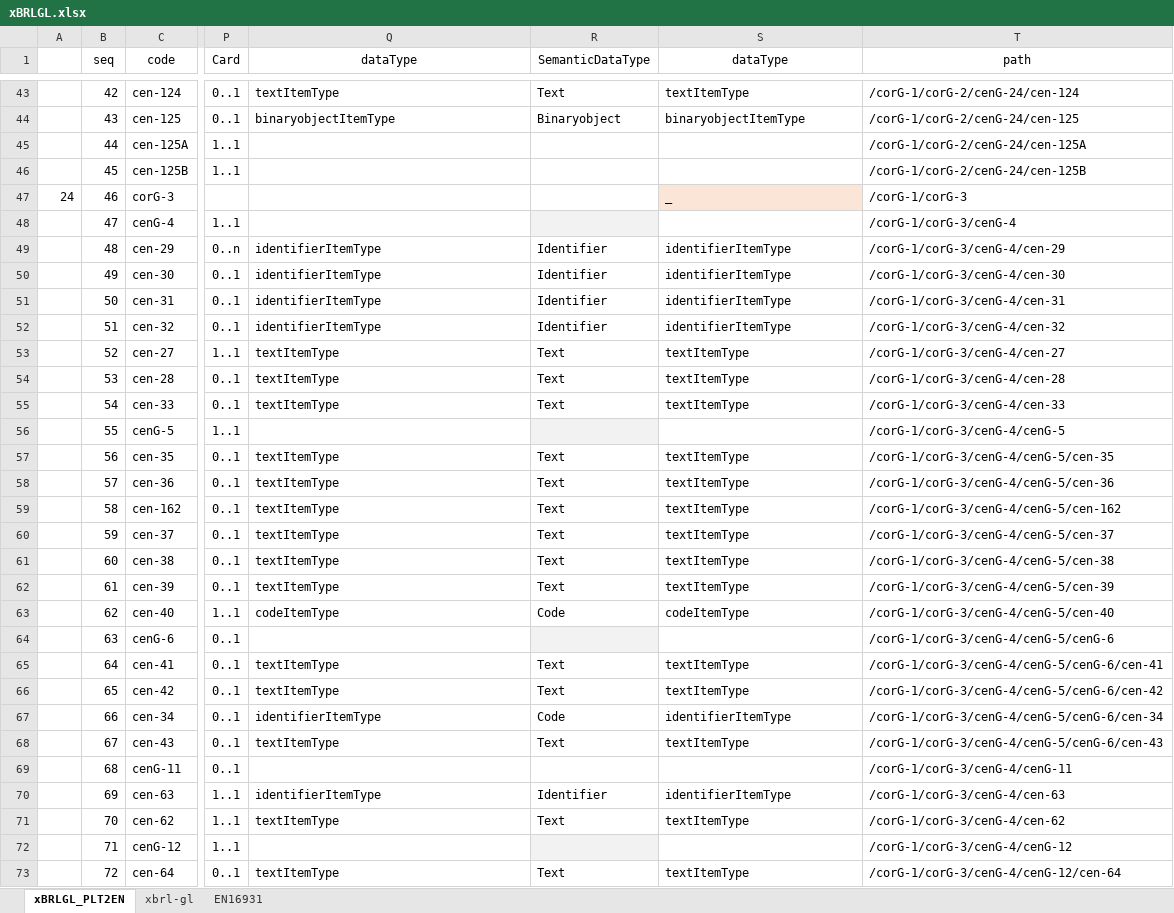
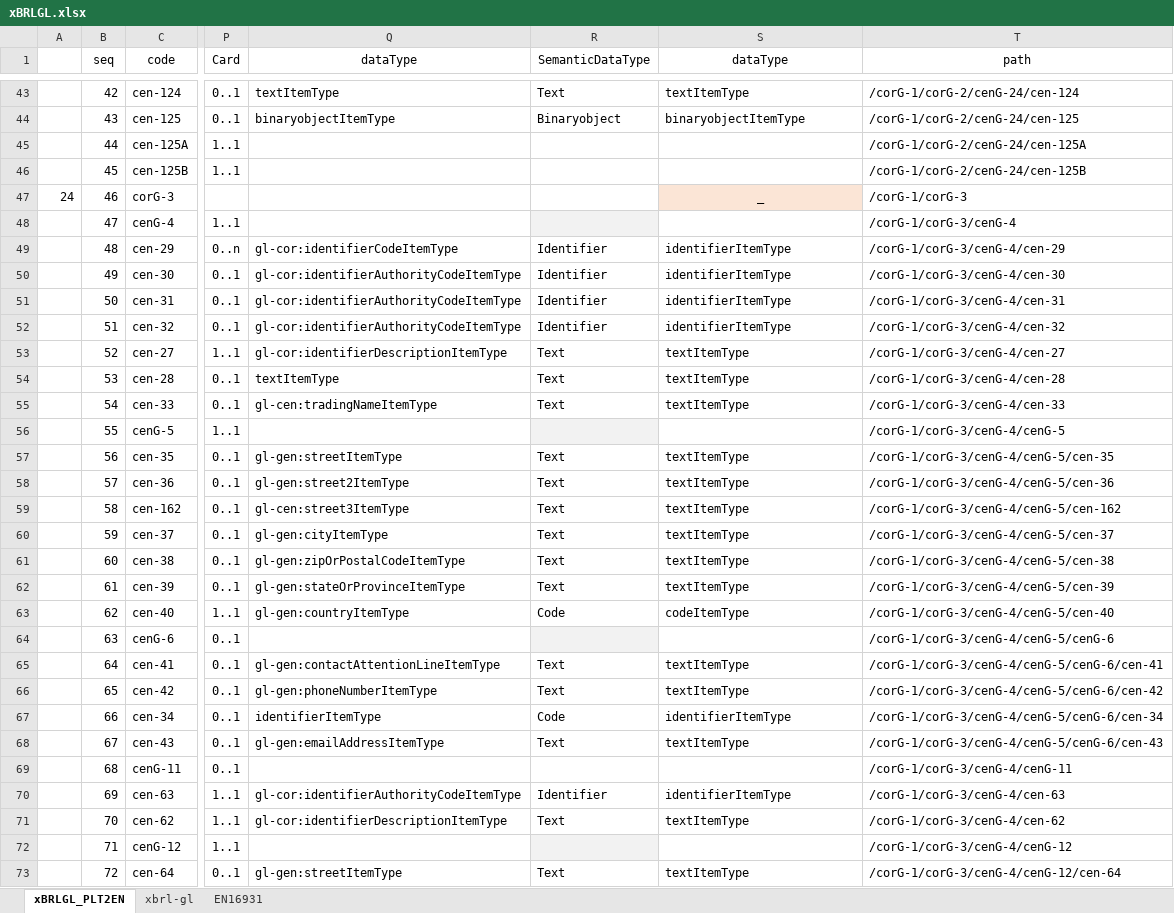
Before and after one commit to pontsoleil/EIPA, an Excel workbook: データ検証/EIPA/xBRL/xBRLGL.xlsx, sheet xBRLGL_PLT2EN, drawn as a sheet; only a part is shown, gaps mark what is left out; values as stored, in another font and other column widths than the file's, no borders; conditional formats not drawn; the diff covers the shown part only; the diff names each change by its address in the sheet, - before the commit and + after, or states it on an @@ line.

```diff
--- a/データ検証/EIPA/xBRL/xBRLGL.xlsx (sheet xBRLGL_PLT2EN)
+++ b/データ検証/EIPA/xBRL/xBRLGL.xlsx (sheet xBRLGL_PLT2EN)
-S47 alignment: left
+S47 alignment: center
-Q49 (dataType): identifierItemType
+Q49 (dataType): gl-cor:identifierCodeItemType
-Q50:Q52 (dataType): identifierItemType
+Q50:Q52 (dataType): gl-cor:identifierAuthorityCodeItemType
-Q53 (dataType): textItemType
+Q53 (dataType): gl-cor:identifierDescriptionItemType
-Q55 (dataType): textItemType
+Q55 (dataType): gl-cen:tradingNameItemType
-Q57 (dataType): textItemType
+Q57 (dataType): gl-gen:streetItemType
-Q58 (dataType): textItemType
+Q58 (dataType): gl-gen:street2ItemType
-Q59 (dataType): textItemType
+Q59 (dataType): gl-cen:street3ItemType
-Q60 (dataType): textItemType
+Q60 (dataType): gl-gen:cityItemType
-Q61 (dataType): textItemType
+Q61 (dataType): gl-gen:zipOrPostalCodeItemType
-Q62 (dataType): textItemType
+Q62 (dataType): gl-gen:stateOrProvinceItemType
-Q63 (dataType): codeItemType
+Q63 (dataType): gl-gen:countryItemType
-Q65 (dataType): textItemType
+Q65 (dataType): gl-gen:contactAttentionLineItemType
-Q66 (dataType): textItemType
+Q66 (dataType): gl-gen:phoneNumberItemType
-Q68 (dataType): textItemType
+Q68 (dataType): gl-gen:emailAddressItemType
-Q70 (dataType): identifierItemType
+Q70 (dataType): gl-cor:identifierAuthorityCodeItemType
-Q71 (dataType): textItemType
+Q71 (dataType): gl-cor:identifierDescriptionItemType
-Q73 (dataType): textItemType
+Q73 (dataType): gl-gen:streetItemType
```
Also changed, not shown: 93 edited cells and cell formats elsewhere in this sheet, sheet xbrl-gl, sheet EN16931, formulas that keep their value, 10 other files.
